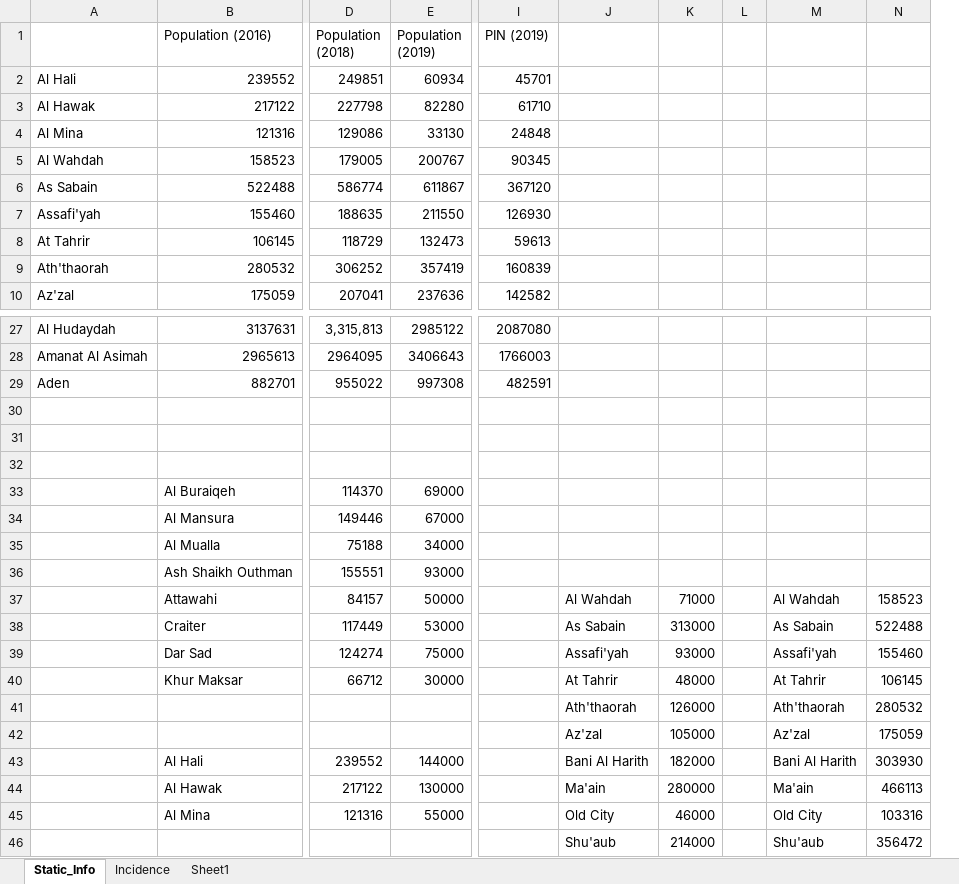
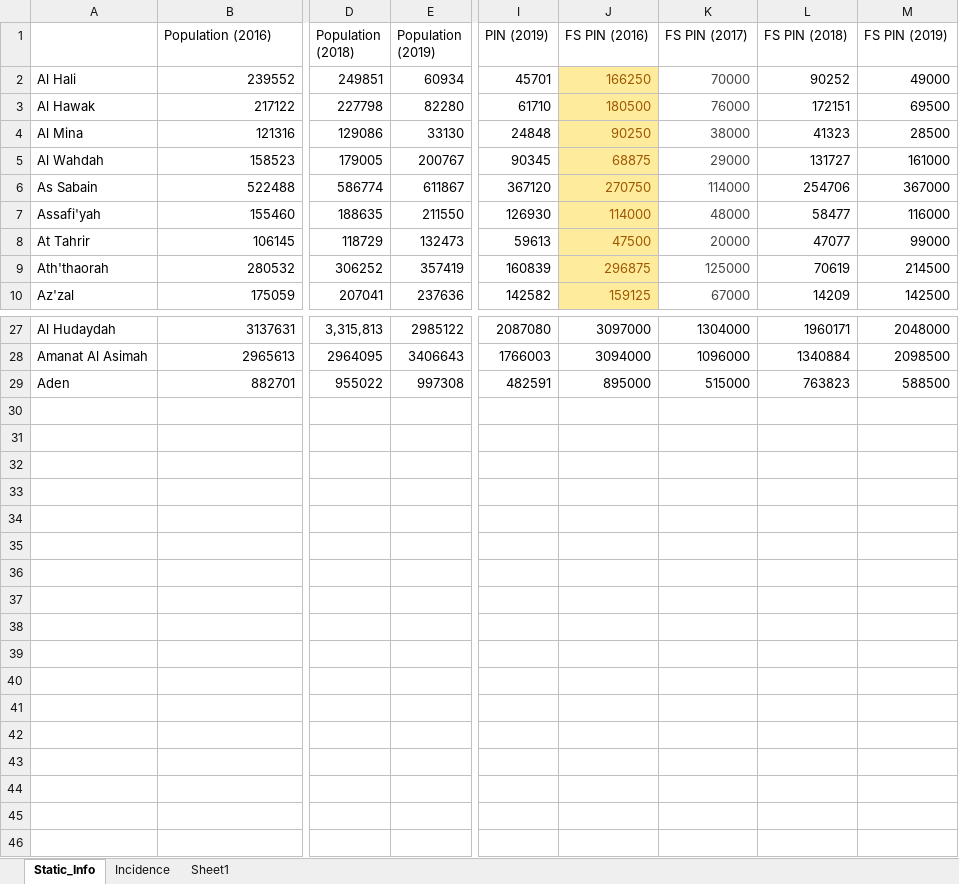
Before and after one commit to abhiganit/Cholera-Code, an Excel workbook: District and Cities info.xlsx, sheet Static_Info, drawn as a sheet; only a part is shown, gaps mark what is left out; values as stored, in another font and other column widths than the file's, no borders; removed rows and columns are numbered as before the commit, all else as after; rows hold the shown columns only; the diff names each change by its address in the sheet, - before the commit and + after, or states it on an @@ line.

```diff
--- a/District and Cities info.xlsx (sheet Static_Info)
+++ b/District and Cities info.xlsx (sheet Static_Info)
-column J, empty
-column K, empty
-column L, empty
-column M, empty
-column N, empty
+column J (FS PIN (2016)), rows 2-10: 166250 | 180500 | 90250 | 68875 | 270750 | 114000 | 47500 | 296875 | 159125; rows 27-29: 3097000 | 3094000 | 895000
+column K (FS PIN (2017)), rows 2-10: 70000 | 76000 | 38000 | 29000 | 114000 | 48000 | 20000 | 125000 | 67000; rows 27-29: 1304000 | 1096000 | 515000
+column L (FS PIN (2018)), rows 2-10: 90252 | 172151 | 41323 | 131727 | 254706 | 58477 | 47077 | 70619 | 14209; rows 27-29: 1960171 | 1340884 | 763823
+column M (FS PIN (2019)), rows 2-10: 49000 | 69500 | 28500 | 161000 | 367000 | 116000 | 99000 | 214500 | 142500; rows 27-29: 2048000 | 2098500 | 588500
-row 30: (empty)
-row 31: (empty)
-row 32: (empty)
-row 33:  | Al Buraiqeh | 114370 | 69000
-row 34:  | Al Mansura | 149446 | 67000
-row 35:  | Al Mualla | 75188 | 34000
-row 36:  | Ash Shaikh Outhman | 155551 | 93000
-row 37:  | Attawahi | 84157 | 50000 |  | Al Wahdah | 71000 |  | Al Wahdah | 158523
-row 38:  | Craiter | 117449 | 53000 |  | As Sabain | 313000 |  | As Sabain | 522488
-row 39:  | Dar Sad | 124274 | 75000 |  | Assafi'yah | 93000 |  | Assafi'yah | 155460
-row 40:  | Khur Maksar | 66712 | 30000 |  | At Tahrir | 48000 |  | At Tahrir | 106145
-row 41:  |  |  |  |  | Ath'thaorah | 126000 |  | Ath'thaorah | 280532
-row 42:  |  |  |  |  | Az'zal | 105000 |  | Az'zal | 175059
-row 43:  | Al Hali | 239552 | 144000 |  | Bani Al Harith | 182000 |  | Bani Al Harith | 303930
-row 44:  | Al Hawak | 217122 | 130000 |  | Ma'ain | 280000 |  | Ma'ain | 466113
-row 45:  | Al Mina | 121316 | 55000 |  | Old City | 46000 |  | Old City | 103316
-row 46:  |  |  |  |  | Shu'aub | 214000 |  | Shu'aub | 356472
```
Also changed, not shown: People_In_Need_2017.xlsx, 57 other files.
